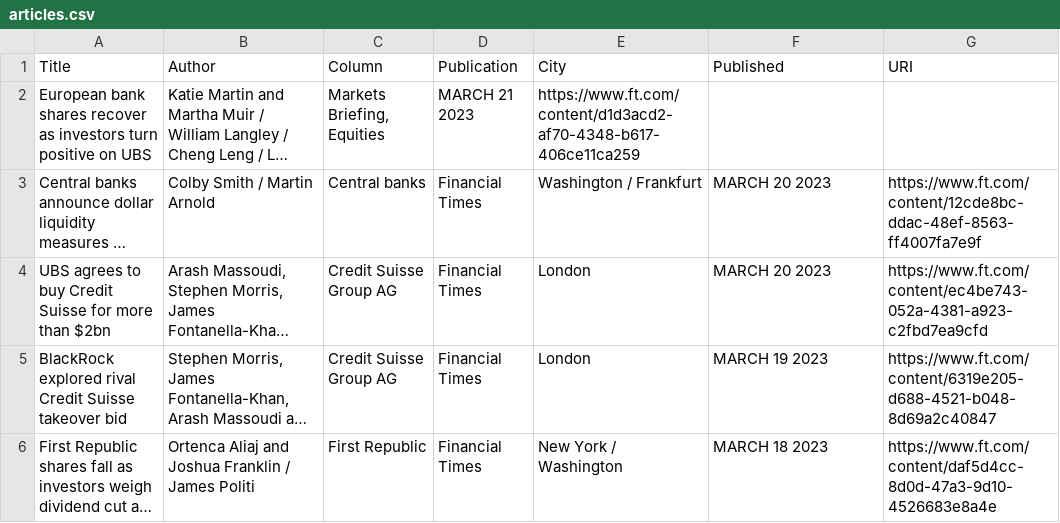
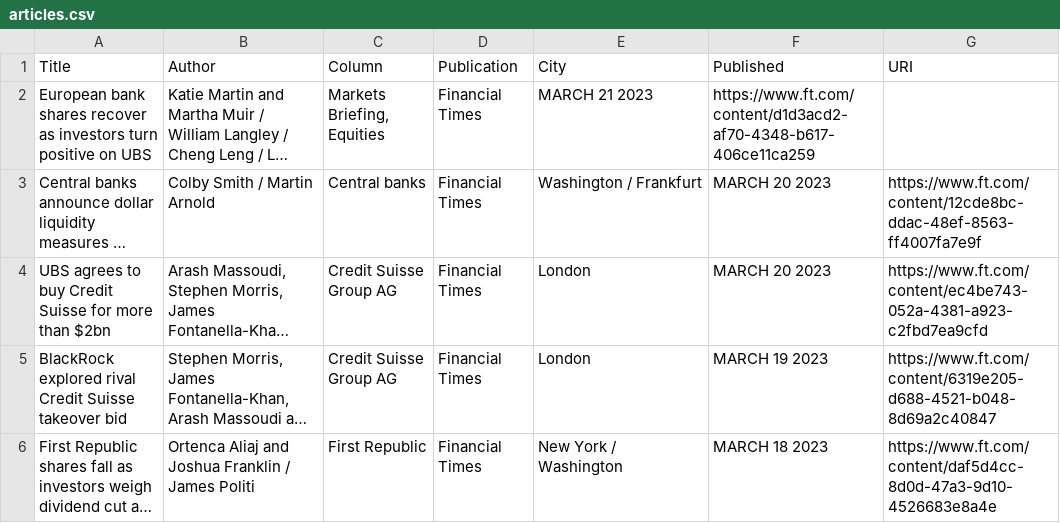
Before and after one commit to jaymarichua/ft-metadata, a CSV file: articles.csv, drawn as a sheet; only a part is shown; long unchanged cells end in …; the diff names each change by its address in the sheet, - before the commit and + after, or states it on an @@ line.

Commit message:
Update articles.csv

```diff
--- a/articles.csv
+++ b/articles.csv
-D2 (Publication): MARCH 21 2023
+D2 (Publication): Financial Times
-E2 (City): https://www.ft.com/content/d1d3acd2-af70-4348-b617-406ce11ca259
+E2 (City): MARCH 21 2023
-F2 (Published): (empty)
+F2 (Published): https://www.ft.com/content/d1d3acd2-af70-4348-b617-406ce11ca259
```
